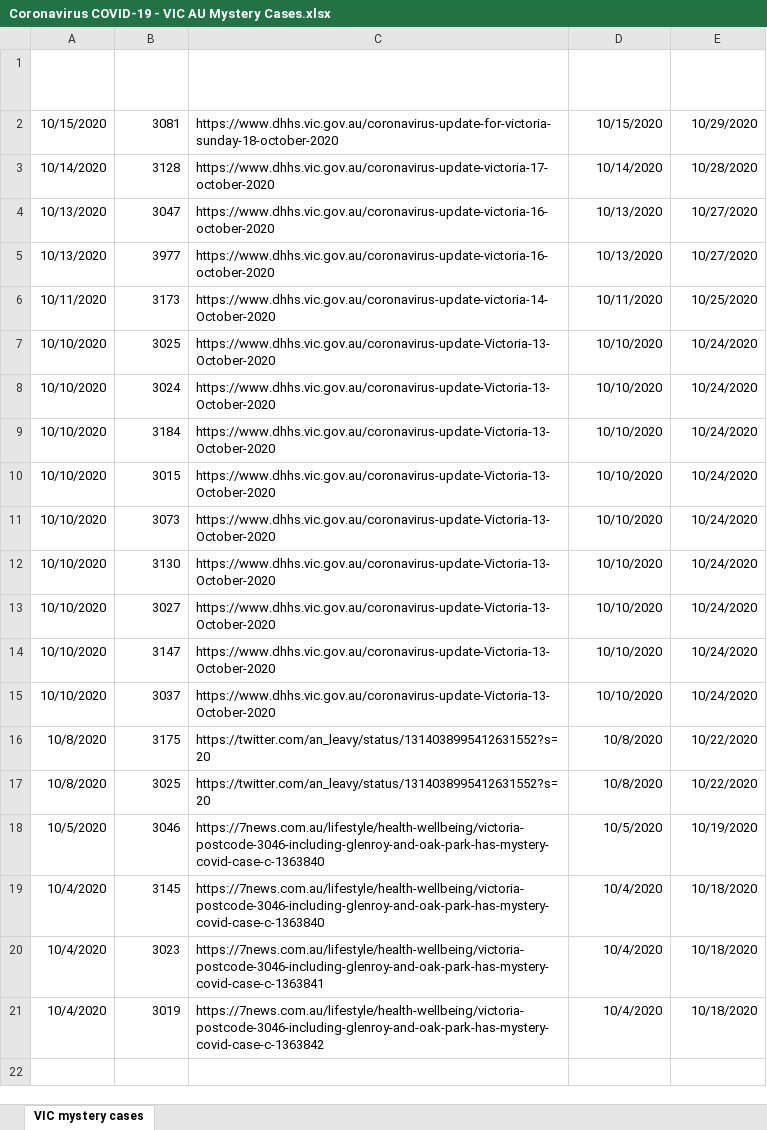
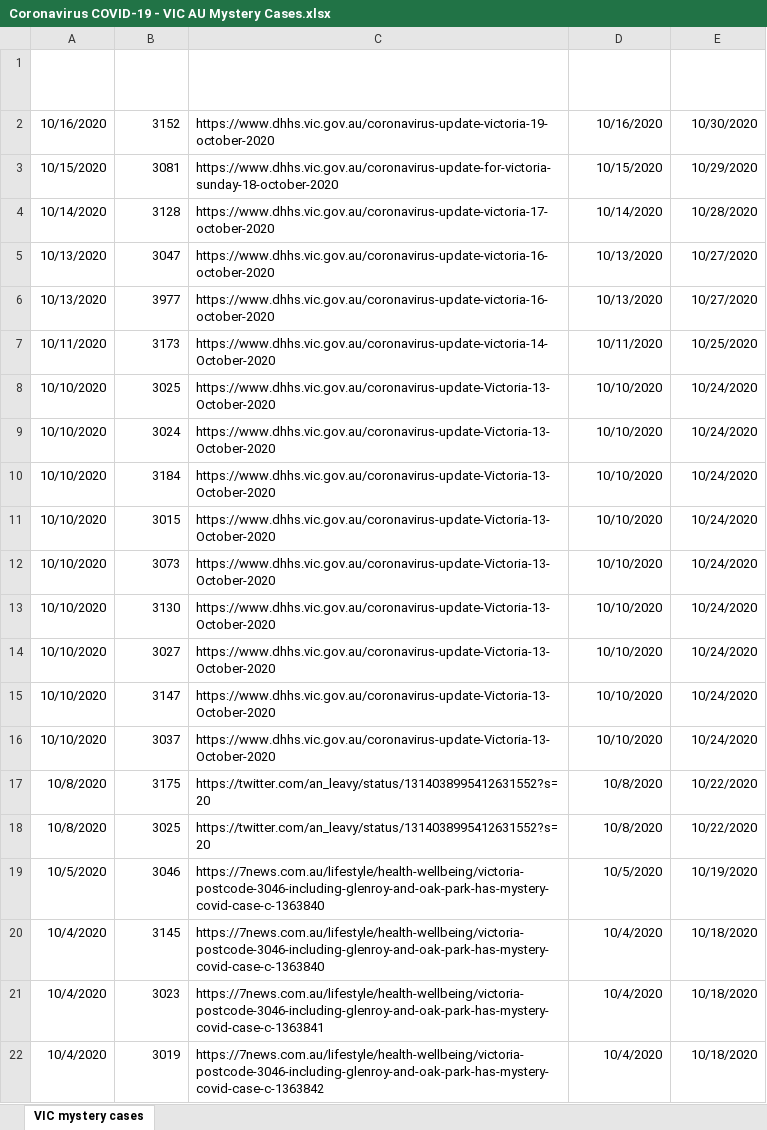
Before and after one commit to Mike-Honey/covid-19-vic-au, an Excel workbook: Coronavirus COVID-19 - VIC AU Mystery Cases.xlsx, sheet VIC mystery cases, drawn as a sheet; values as stored, in another font and other column widths than the file's, no borders; table styles not drawn; the diff names each change by its address in the sheet, - before the commit and + after, or states it on an @@ line.

```diff
--- a/Coronavirus COVID-19 - VIC AU Mystery Cases.xlsx (sheet VIC mystery cases)
+++ b/Coronavirus COVID-19 - VIC AU Mystery Cases.xlsx (sheet VIC mystery cases)
+row 2: 10/16/2020 | 3152 | https://www.dhhs.vic.gov.au/coronavirus-update-victoria-19-october-2020 | 10/16/2020 | 10/30/2020
```
Also changed, not shown: 2 other files.
